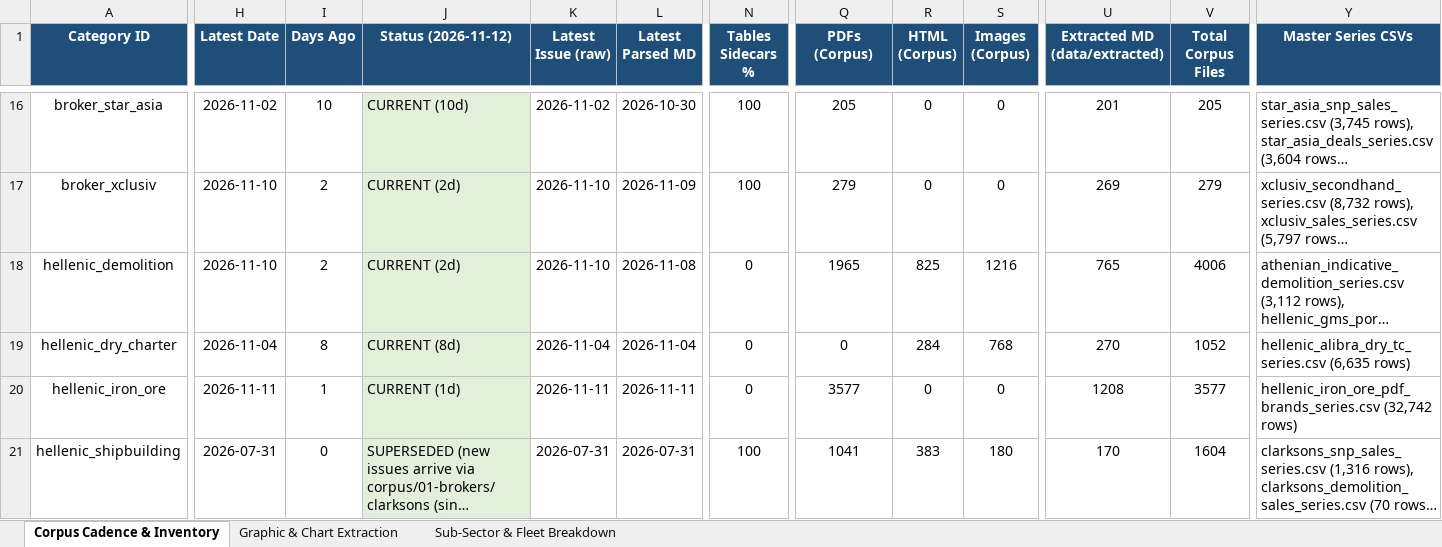
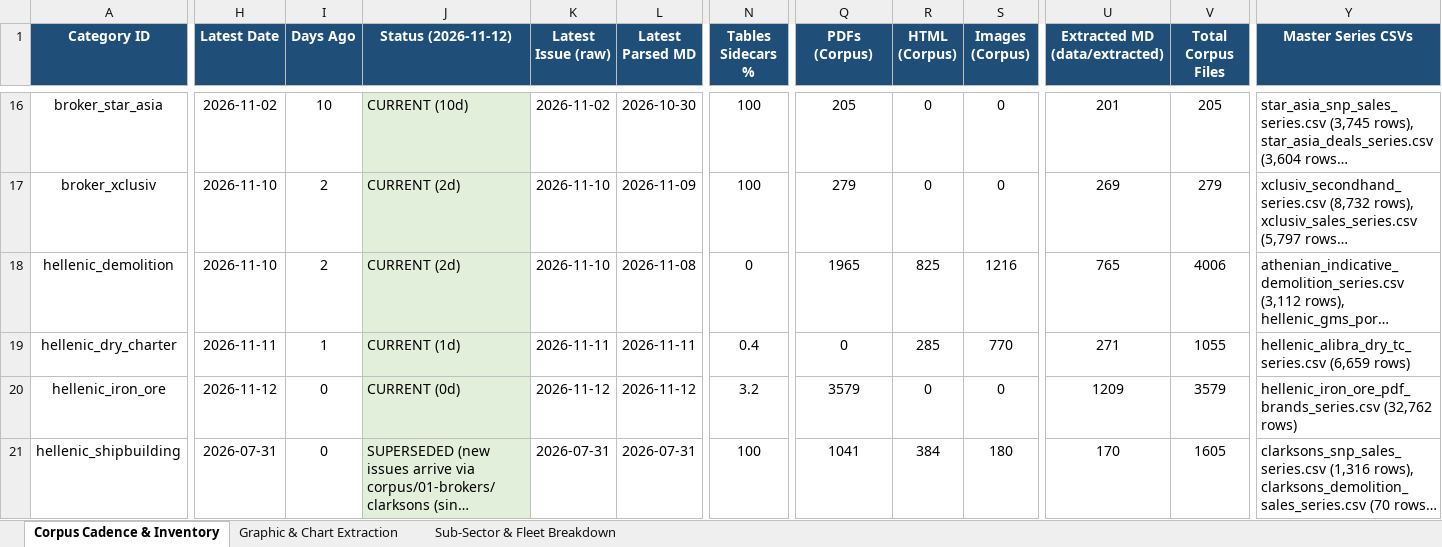
Before and after one commit to yieldchaser/Shipping, an Excel workbook: corpus/CORPUS_PUBLICATION_CADENCE_AND_AUDIT.xlsx, sheet Corpus Cadence & Inventory, drawn as a sheet; only a part is shown, gaps mark what is left out; long unchanged cells end in …; values as stored, in another font and other column widths than the file's, no borders; the diff covers the shown part only; the diff names each change by its address in the sheet, - before the commit and + after, or states it on an @@ line.

Commit message:
reports: ingest latest market reports and update cadence audit 2026-11-12

```diff
--- a/corpus/CORPUS_PUBLICATION_CADENCE_AND_AUDIT.xlsx (sheet Corpus Cadence & Inventory)
+++ b/corpus/CORPUS_PUBLICATION_CADENCE_AND_AUDIT.xlsx (sheet Corpus Cadence & Inventory)
-H19 (Latest Date): 2026-11-04
+H19 (Latest Date): 2026-11-11
-I19 (Days Ago): 8
+I19 (Days Ago): 1
-J19 (Status (2026-11-12)): CURRENT (8d)
+J19 (Status (2026-11-12)): CURRENT (1d)
-K19 (Latest Issue (raw)): 2026-11-04
+K19 (Latest Issue (raw)): 2026-11-11
-L19 (Latest Parsed MD): 2026-11-04
+L19 (Latest Parsed MD): 2026-11-11
-N19 (Tables Sidecars %): 0
+N19 (Tables Sidecars %): 0.4
-R19 (HTML (Corpus)): 284
+R19 (HTML (Corpus)): 285
-S19 (Images (Corpus)): 768
+S19 (Images (Corpus)): 770
-U19 (Extracted MD (data/extracted)): 270
+U19 (Extracted MD (data/extracted)): 271
-V19 (Total Corpus Files): 1052
+V19 (Total Corpus Files): 1055
-Y19 (Master Series CSVs): hellenic_alibra_dry_tc_series.csv (6,635 rows)
+Y19 (Master Series CSVs): hellenic_alibra_dry_tc_series.csv (6,659 rows)
-H20 (Latest Date): 2026-11-11
+H20 (Latest Date): 2026-11-12
-I20 (Days Ago): 1
+I20 (Days Ago): 0
-J20 (Status (2026-11-12)): CURRENT (1d)
+J20 (Status (2026-11-12)): CURRENT (0d)
-K20 (Latest Issue (raw)): 2026-11-11
+K20 (Latest Issue (raw)): 2026-11-12
-L20 (Latest Parsed MD): 2026-11-11
+L20 (Latest Parsed MD): 2026-11-12
-N20 (Tables Sidecars %): 0
+N20 (Tables Sidecars %): 3.2
-Q20 (PDFs (Corpus)): 3577
+Q20 (PDFs (Corpus)): 3579
-U20 (Extracted MD (data/extracted)): 1208
+U20 (Extracted MD (data/extracted)): 1209
-V20 (Total Corpus Files): 3577
+V20 (Total Corpus Files): 3579
-Y20 (Master Series CSVs): hellenic_iron_ore_pdf_brands_series.csv (32,742 rows)
+Y20 (Master Series CSVs): hellenic_iron_ore_pdf_brands_series.csv (32,762 rows)
-R21 (HTML (Corpus)): 383
+R21 (HTML (Corpus)): 384
-V21 (Total Corpus Files): 1604
+V21 (Total Corpus Files): 1605
```
Also changed, not shown: 21 edited cells elsewhere in this sheet, sheet Sub-Sector & Fleet Breakdown, data/extracted/series/corpus_publication_cadence_and_audit.xlsx, 50 other files.
